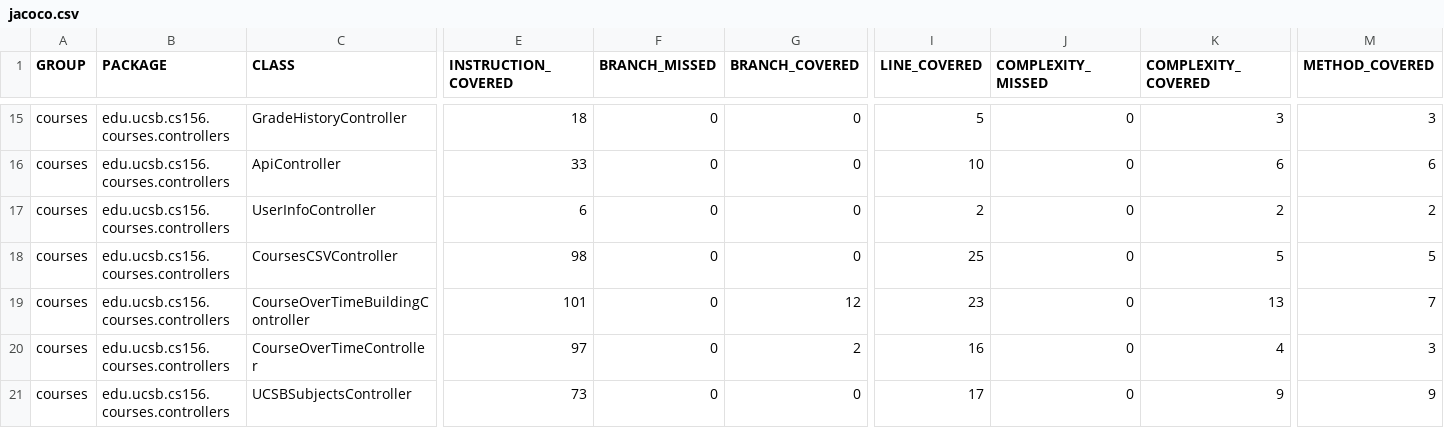
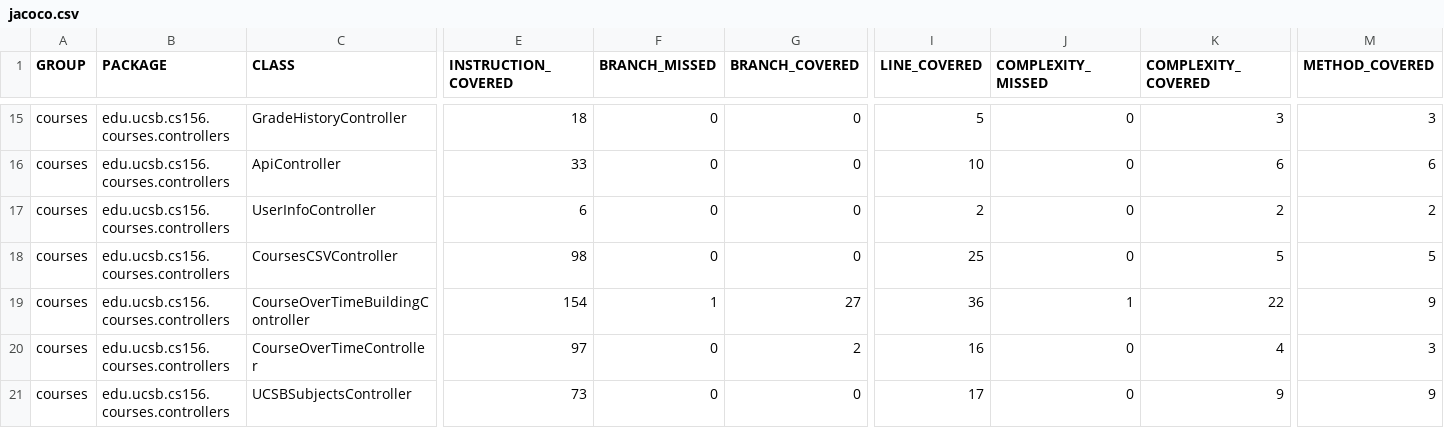
Before and after one commit to ucsb-cs156-f25/proj-courses-f25-02, a CSV file: jacoco/jacoco.csv, drawn as a sheet; only a part is shown, gaps mark what is left out; the diff names each change by its address in the sheet, - before the commit and + after, or states it on an @@ line.

```diff
--- a/jacoco/jacoco.csv
+++ b/jacoco/jacoco.csv
-E19 (INSTRUCTION_COVERED): 101
+E19 (INSTRUCTION_COVERED): 154
-F19 (BRANCH_MISSED): 0
+F19 (BRANCH_MISSED): 1
-G19 (BRANCH_COVERED): 12
+G19 (BRANCH_COVERED): 27
-I19 (LINE_COVERED): 23
+I19 (LINE_COVERED): 36
-J19 (COMPLEXITY_MISSED): 0
+J19 (COMPLEXITY_MISSED): 1
-K19 (COMPLEXITY_COVERED): 13
+K19 (COMPLEXITY_COVERED): 22
-M19 (METHOD_COVERED): 7
+M19 (METHOD_COVERED): 9
```
Also changed, not shown: 7 other files.
